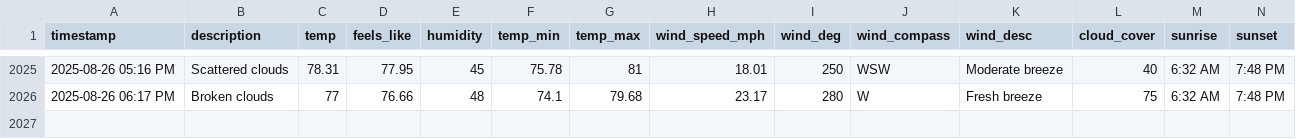
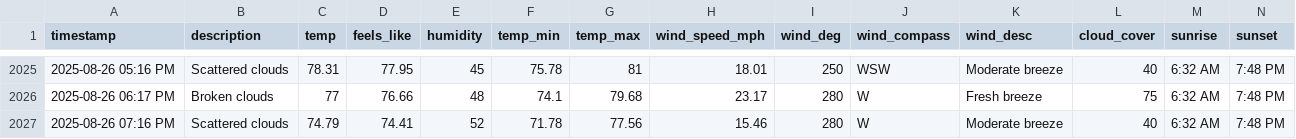
Before and after one commit to bgiesy/weathdash, a CSV file: weather_log.csv, drawn as a sheet; only a part is shown, gaps mark what is left out; rows hold the shown columns only; the diff names each change by its address in the sheet, - before the commit and + after, or states it on an @@ line.

```diff
--- a/weather_log.csv
+++ b/weather_log.csv
+row 2027: 2025-08-26 07:16 PM | Scattered clouds | 74.79 | 74.41 | 52 | 71.78 | 77.56 | 15.46 | 280 | W | Moderate breeze | 40 | 6:32 AM | 7:48 PM
```
